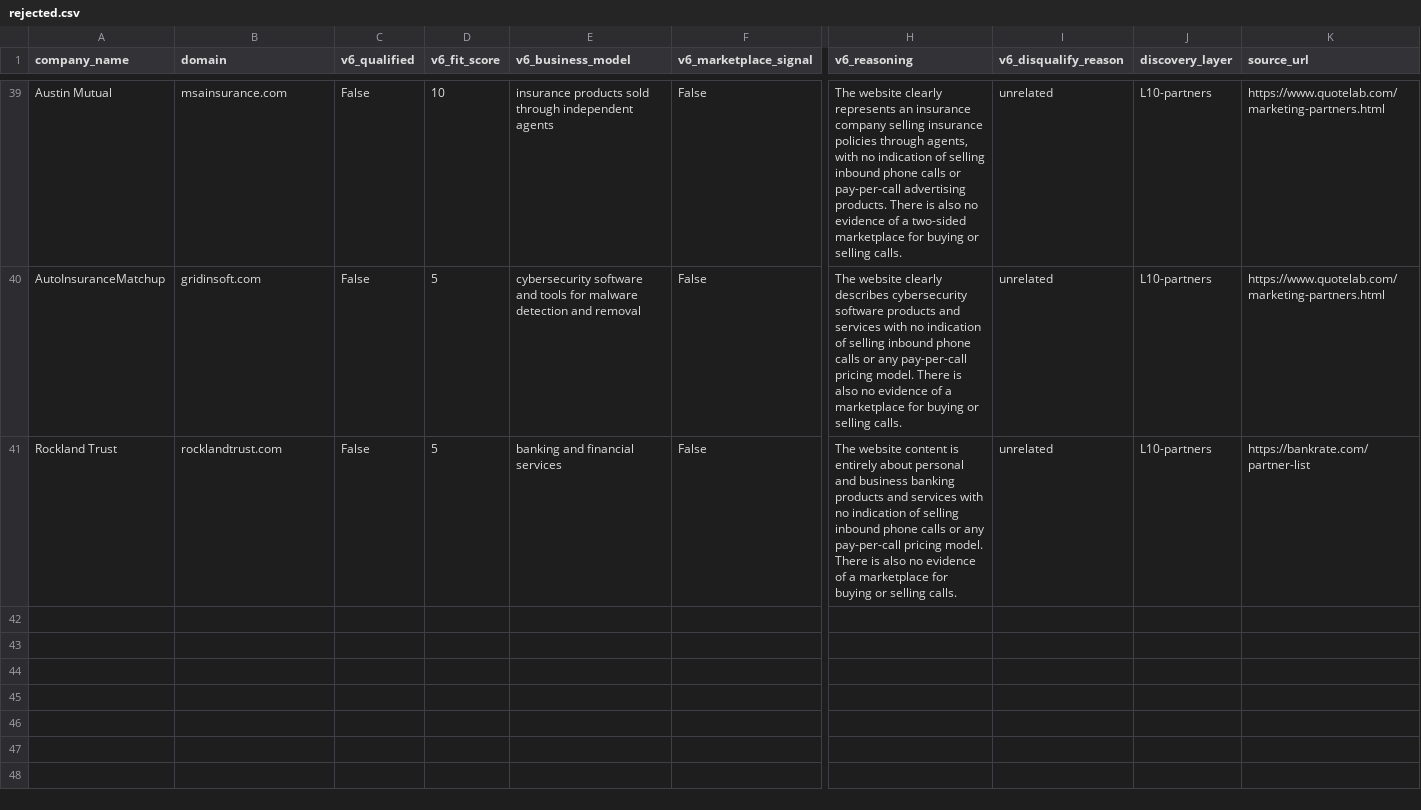
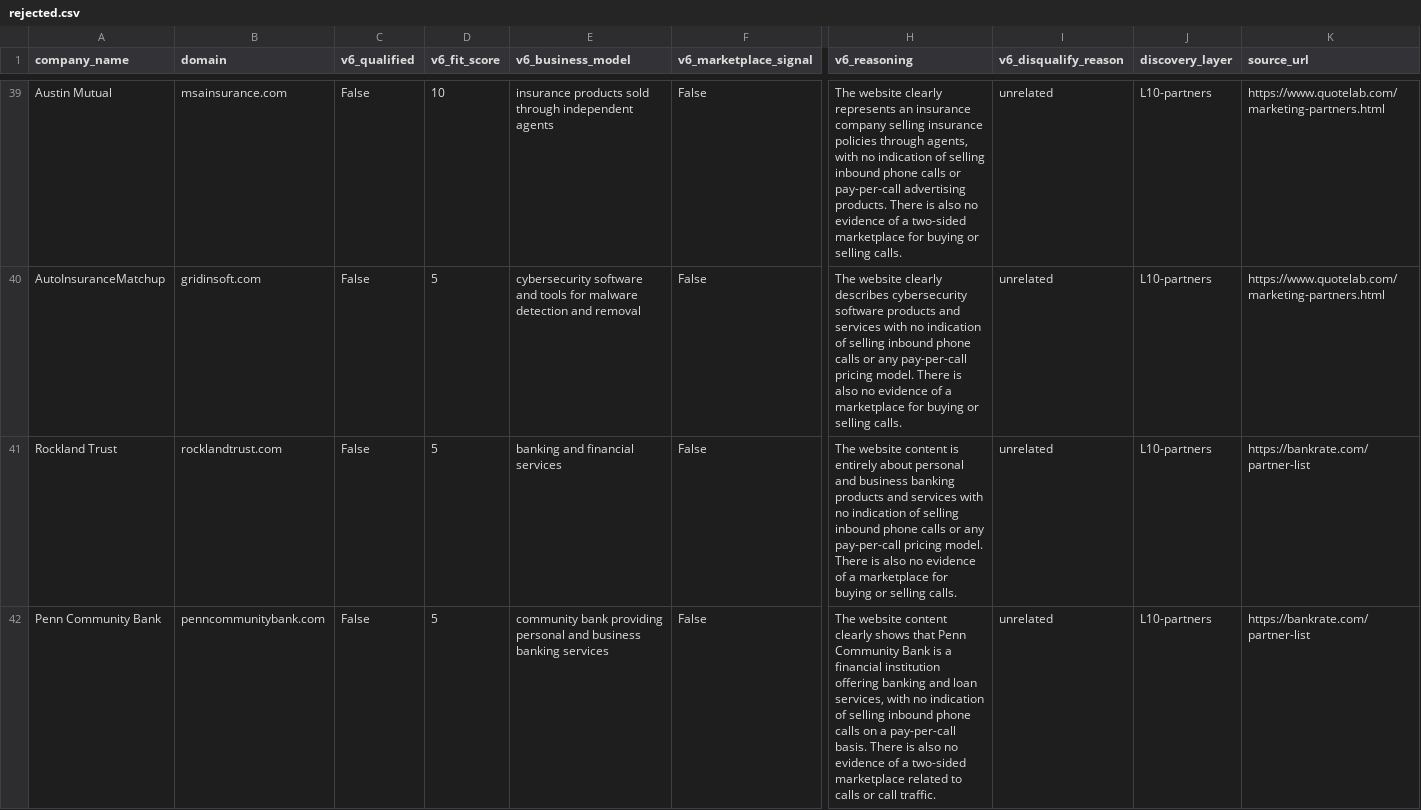
Before and after one commit to qasimovski/ppc-daily, a CSV file: out/2026-09-14/rejected.csv, drawn as a sheet; only a part is shown, gaps mark what is left out; rows hold the shown columns only; the diff names each change by its address in the sheet, - before the commit and + after, or states it on an @@ line.

```diff
--- a/out/2026-09-14/rejected.csv
+++ b/out/2026-09-14/rejected.csv
+row 42: Penn Community Bank | penncommunitybank.com | False | 5 | community bank providing personal and business banking services | False | The website content clearly shows that Penn Community Bank is a financial institution offering banking and loan services, with no indication of selling inbound phone calls on a pay-per-call basis. There is also no evidence of a two-sided marketplace related to calls or call traffic. | unrelated | L10-partners | https://bankrate.com/partner-list
```
Also changed, not shown: 5 other files.
